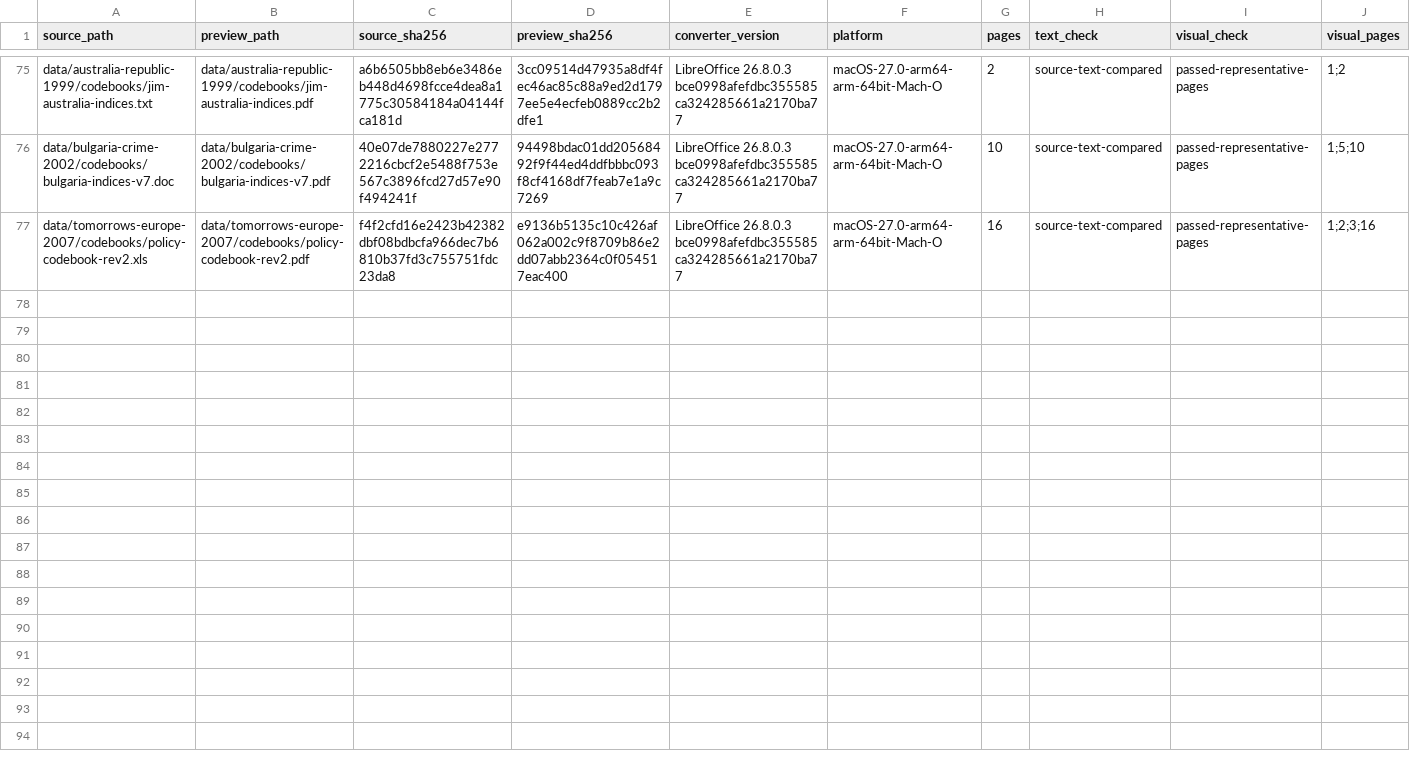
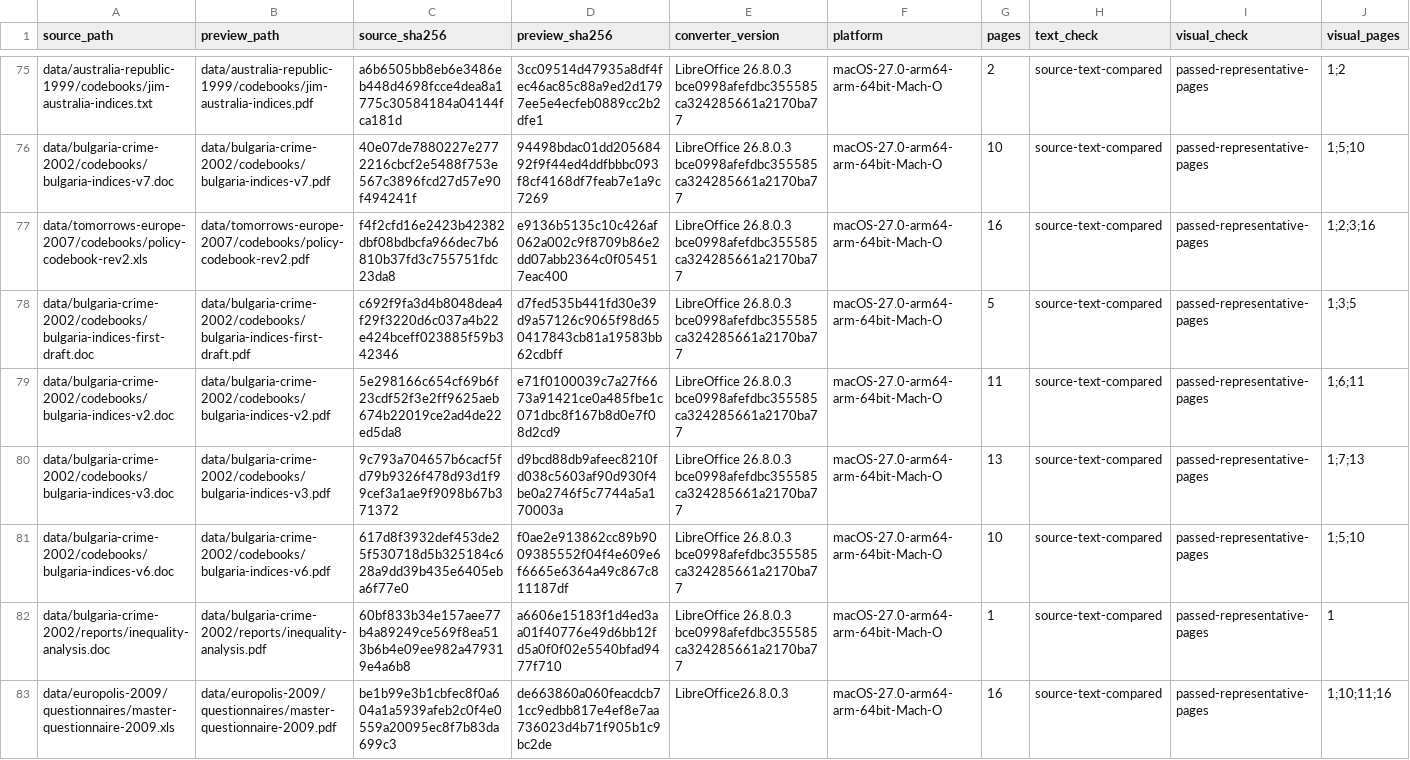
Before and after one commit to soodoku/dp-data, a CSV file: metadata/document_previews.csv, drawn as a sheet; only a part is shown, gaps mark what is left out; rows hold the shown columns only; the diff names each change by its address in the sheet, - before the commit and + after, or states it on an @@ line.

Commit message:
Preserve recovered poll sources and readable document companions

```diff
--- a/metadata/document_previews.csv
+++ b/metadata/document_previews.csv
+row 78: data/bulgaria-crime-2002/codebooks/bulgaria-indices-first-draft.doc | data/bulgaria-crime-2002/codebooks/bulgaria-indices-first-draft.pdf | c692f9fa3d4b8048dea4f29f3220d6c037a4b22e424bceff023885f59b342346 | d7fed535b441fd30e39d9a57126c9065f98d650417843cb81a19583bb62cdbff | LibreOffice 26.8.0.3 bce0998afefdbc355585ca324285661a2170ba77 | macOS-27.0-arm64-arm-64bit-Mach-O | 5 | source-text-compared | passed-representative-pages | 1;3;5
+row 79: data/bulgaria-crime-2002/codebooks/bulgaria-indices-v2.doc | data/bulgaria-crime-2002/codebooks/bulgaria-indices-v2.pdf | 5e298166c654cf69b6f23cdf52f3e2ff9625aeb674b22019ce2ad4de22ed5da8 | e71f0100039c7a27f6673a91421ce0a485fbe1c071dbc8f167b8d0e7f08d2cd9 | LibreOffice 26.8.0.3 bce0998afefdbc355585ca324285661a2170ba77 | macOS-27.0-arm64-arm-64bit-Mach-O | 11 | source-text-compared | passed-representative-pages | 1;6;11
+row 80: data/bulgaria-crime-2002/codebooks/bulgaria-indices-v3.doc | data/bulgaria-crime-2002/codebooks/bulgaria-indices-v3.pdf | 9c793a704657b6cacf5fd79b9326f478d93d1f99cef3a1ae9f9098b67b371372 | d9bcd88db9afeec8210fd038c5603af90d930f4be0a2746f5c7744a5a170003a | LibreOffice 26.8.0.3 bce0998afefdbc355585ca324285661a2170ba77 | macOS-27.0-arm64-arm-64bit-Mach-O | 13 | source-text-compared | passed-representative-pages | 1;7;13
+row 81: data/bulgaria-crime-2002/codebooks/bulgaria-indices-v6.doc | data/bulgaria-crime-2002/codebooks/bulgaria-indices-v6.pdf | 617d8f3932def453de25f530718d5b325184c628a9dd39b435e6405eba6f77e0 | f0ae2e913862cc89b9009385552f04f4e609e6f6665e6364a49c867c811187df | LibreOffice 26.8.0.3 bce0998afefdbc355585ca324285661a2170ba77 | macOS-27.0-arm64-arm-64bit-Mach-O | 10 | source-text-compared | passed-representative-pages | 1;5;10
+row 82: data/bulgaria-crime-2002/reports/inequality-analysis.doc | data/bulgaria-crime-2002/reports/inequality-analysis.pdf | 60bf833b34e157aee77b4a89249ce569f8ea513b6b4e09ee982a479319e4a6b8 | a6606e15183f1d4ed3aa01f40776e49d6bb12fd5a0f0f02e5540bfad9477f710 | LibreOffice 26.8.0.3 bce0998afefdbc355585ca324285661a2170ba77 | macOS-27.0-arm64-arm-64bit-Mach-O | 1 | source-text-compared | passed-representative-pages | 1
+row 83: data/europolis-2009/questionnaires/master-questionnaire-2009.xls | data/europolis-2009/questionnaires/master-questionnaire-2009.pdf | be1b99e3b1cbfec8f0a604a1a5939afeb2c0f4e0559a20095ec8f7b83da699c3 | de663860a060feacdcb71cc9edbb817e4ef8e7aa736023d4b71f905b1c9bc2de | LibreOffice26.8.0.3 | macOS-27.0-arm64-arm-64bit-Mach-O | 16 | source-text-compared | passed-representative-pages | 1;10;11;16
```
Also changed, not shown: data/australia-republic-1999/manifest.csv, data/europolis-2009/manifest.csv, 28 other files.
